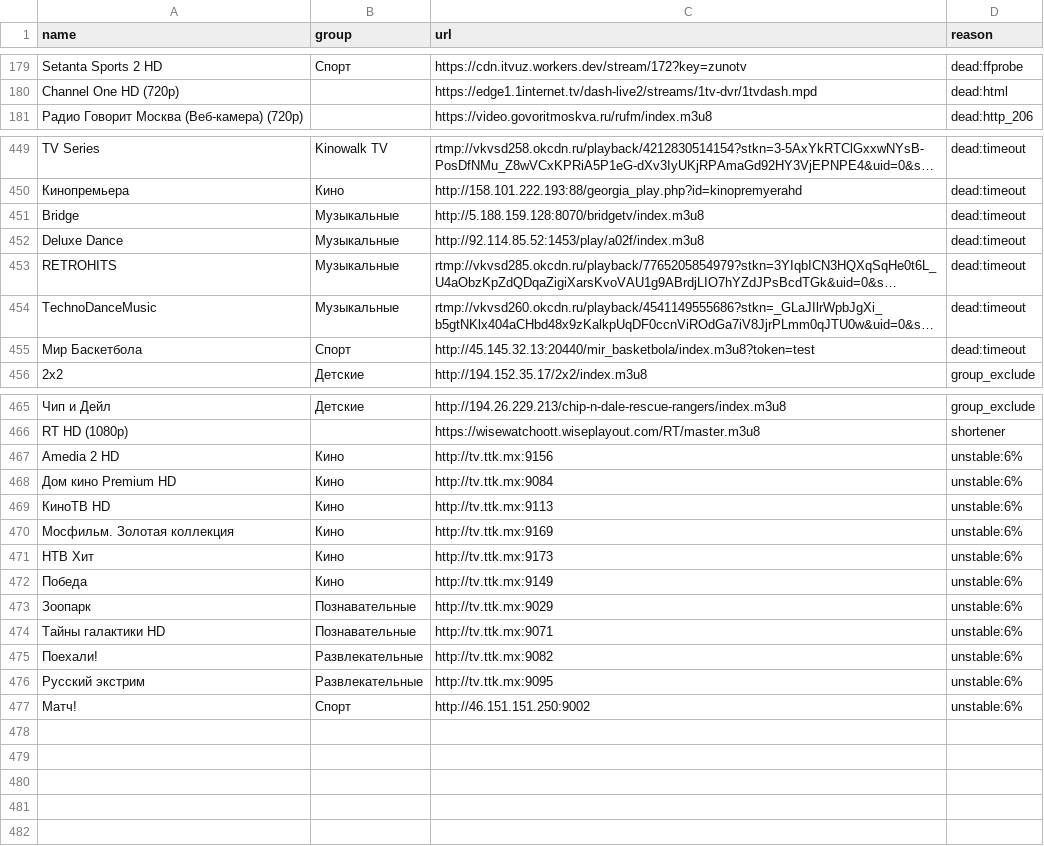
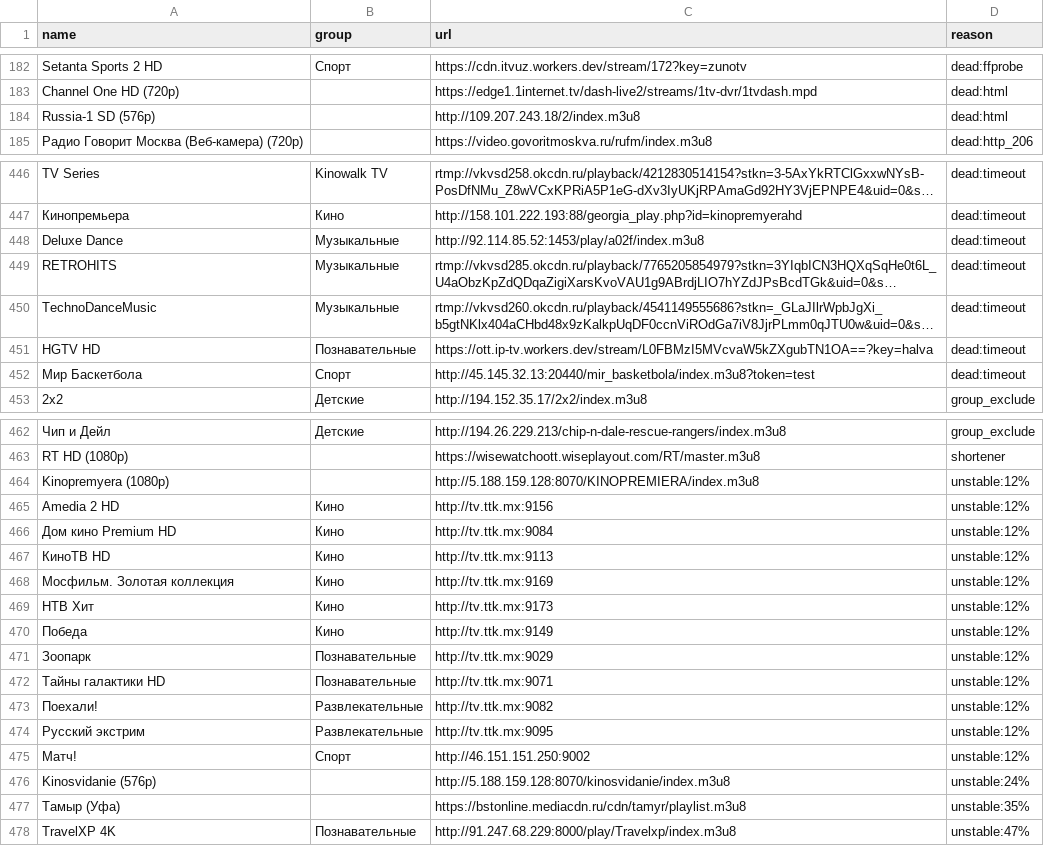
Before and after one commit to gvineon550-coder/8Z6evf3ezzM469, a CSV file: docs/rejected.csv, drawn as a sheet; only a part is shown, gaps mark what is left out; long unchanged cells end in …; removed rows and columns are numbered as before the commit, all else as after; the diff covers the shown part only; the diff names each change by its address in the sheet, - before the commit and + after, or states it on an @@ line.

```diff
--- a/docs/rejected.csv
+++ b/docs/rejected.csv
+row 184: Russia-1 SD (576p) |  | http://109.207.243.18/2/index.m3u8 | dead:html
-row 451: Bridge | Музыкальные | http://5.188.159.128:8070/bridgetv/index.m3u8 | dead:timeout
+row 451: HGTV HD | Познавательные | https://ott.ip-tv.workers.dev/stream/L0FBMzI5MVcvaW5kZXgubTN1OA==?key=halva | dead:timeout
+row 464: Kinopremyera (1080p) |  | http://5.188.159.128:8070/KINOPREMIERA/index.m3u8 | unstable:12%
-D465:D475 (reason): unstable:6%
+D465:D475 (reason): unstable:12%
+row 476: Kinosvidanie (576p) |  | http://5.188.159.128:8070/kinosvidanie/index.m3u8 | unstable:24%
+row 477: Тамыр (Уфа) |  | https://bstonline.mediacdn.ru/cdn/tamyr/playlist.m3u8 | unstable:35%
+row 478: TravelXP 4K | Познавательные | http://91.247.68.229:8000/play/Travelxp/index.m3u8 | unstable:47%
```
Also changed, not shown: 6 added rows, 10 removed rows and 2 moved rows elsewhere in this file, docs/channels.csv, 32 other files.
